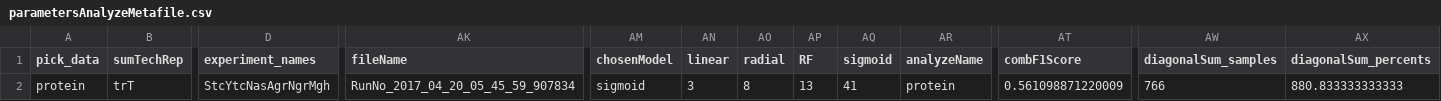
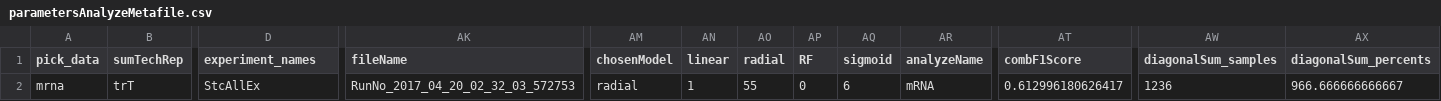
Before and after one commit to umutcaglar/ecoli_learning_bacterial_response_optimization, a CSV file: b_results/parametersAnalyzeMetafile.csv, drawn as a sheet; only a part is shown, gaps mark what is left out; the diff names each change by its address in the sheet, - before the commit and + after, or states it on an @@ line.

```diff
--- a/b_results/parametersAnalyzeMetafile.csv
+++ b/b_results/parametersAnalyzeMetafile.csv
-A2 (pick_data): protein
+A2 (pick_data): mrna
-D2 (experiment_names): StcYtcNasAgrNgrMgh
+D2 (experiment_names): StcAllEx
-AK2 (fileName): RunNo_2017_04_20_05_45_59_907834
+AK2 (fileName): RunNo_2017_04_20_02_32_03_572753
-AM2 (chosenModel): sigmoid
+AM2 (chosenModel): radial
-AN2 (linear): 3
+AN2 (linear): 1
-AO2 (radial): 8
+AO2 (radial): 55
-AP2 (RF): 13
+AP2 (RF): 0
-AQ2 (sigmoid): 41
+AQ2 (sigmoid): 6
-AR2 (analyzeName): protein
+AR2 (analyzeName): mRNA
-AT2 (combF1Score): 0.561098871220009
+AT2 (combF1Score): 0.612996180626417
-AW2 (diagonalSum_samples): 766
+AW2 (diagonalSum_samples): 1236
-AX2 (diagonalSum_percents): 880.833333333333
+AX2 (diagonalSum_percents): 966.666666666667
```
Also changed, not shown: 52 other files.
